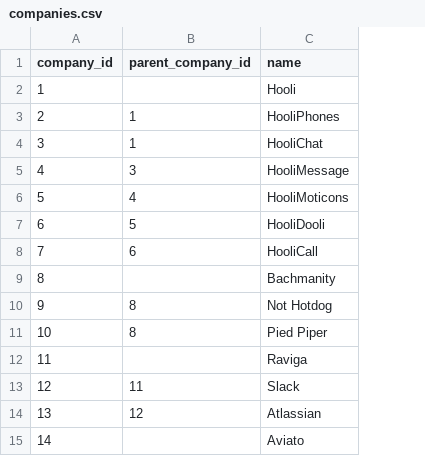
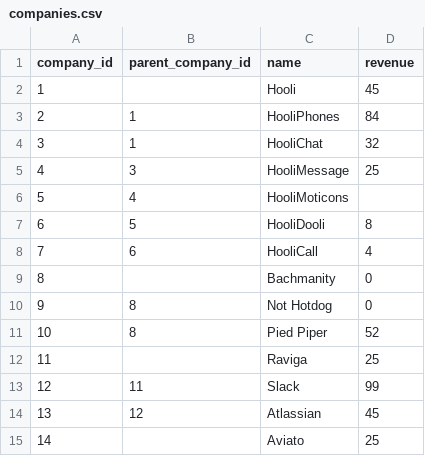
Before and after one commit to clrcrl/dbt-parent-demo, a CSV file: data/companies.csv, drawn as a sheet; the diff names each change by its address in the sheet, - before the commit and + after, or states it on an @@ line.

Commit message:
Add extra columns to companies seed data for example

```diff
--- a/data/companies.csv
+++ b/data/companies.csv
+column D (revenue), rows 2-15: 45 | 84 | 32 | 25 |  | 8 | 4 | 0 | 0 | 52 | 25 | 99 | 45 | 25
```
